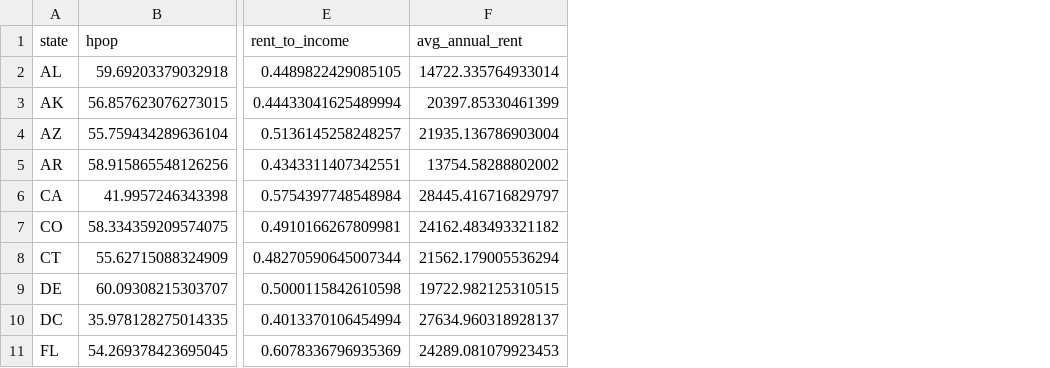
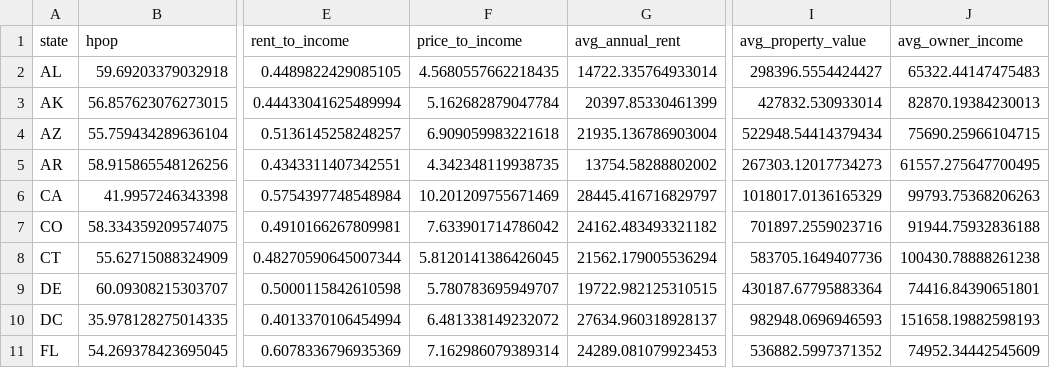
Before and after one commit to shonczinner/hpop, a CSV file: output/hpop_by_state_2024.csv, drawn as a sheet; only a part is shown, gaps mark what is left out; the diff names each change by its address in the sheet, - before the commit and + after, or states it on an @@ line.

Commit message:
Add price-to-income ratio for homeowners, compare vs rent-to-income for gap correlation

```diff
--- a/output/hpop_by_state_2024.csv
+++ b/output/hpop_by_state_2024.csv
+column F (price_to_income), rows 2-11: 4.5680557662218435 | 5.162682879047784 | 6.909059983221618 | 4.342348119938735 | 10.201209755671469 | 7.633901714786042 | 5.8120141386426045 | 5.780783695949707 | 6.481338149232072 | 7.162986079389314
+column I (avg_property_value), rows 2-11: 298396.5554424427 | 427832.530933014 | 522948.54414379434 | 267303.12017734273 | 1018017.0136165329 | 701897.2559023716 | 583705.1649407736 | 430187.67795883364 | 982948.0696946593 | 536882.5997371352
+column J (avg_owner_income), rows 2-11: 65322.44147475483 | 82870.19384230013 | 75690.25966104715 | 61557.275647700495 | 99793.75368206263 | 91944.75932836188 | 100430.78888261238 | 74416.84390651801 | 151658.19882598193 | 74952.34442545609
```
Also changed, not shown: 6 other files.
